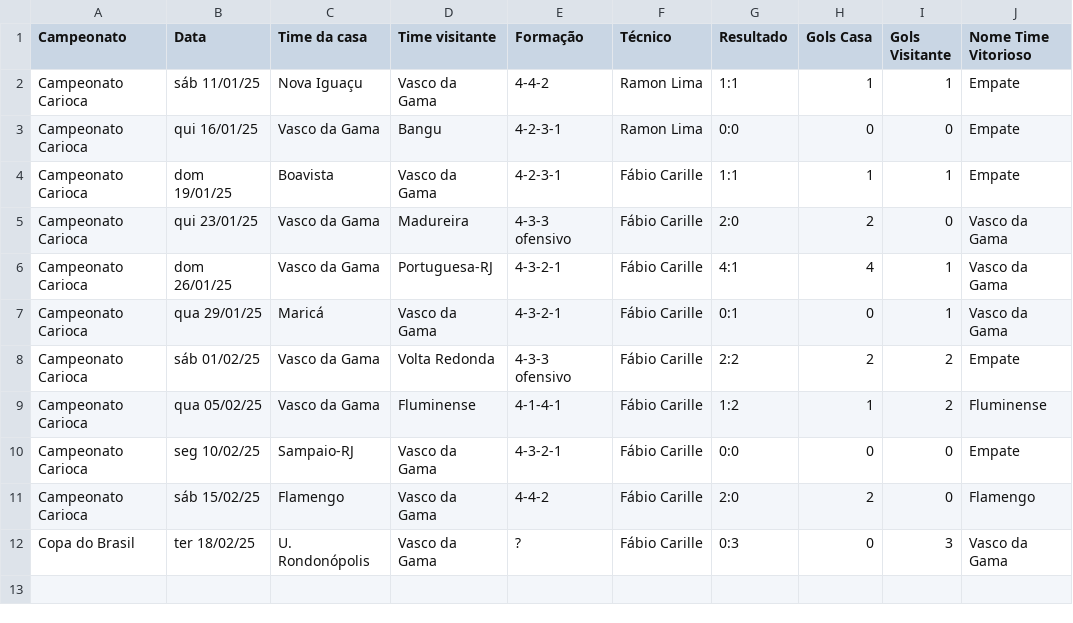
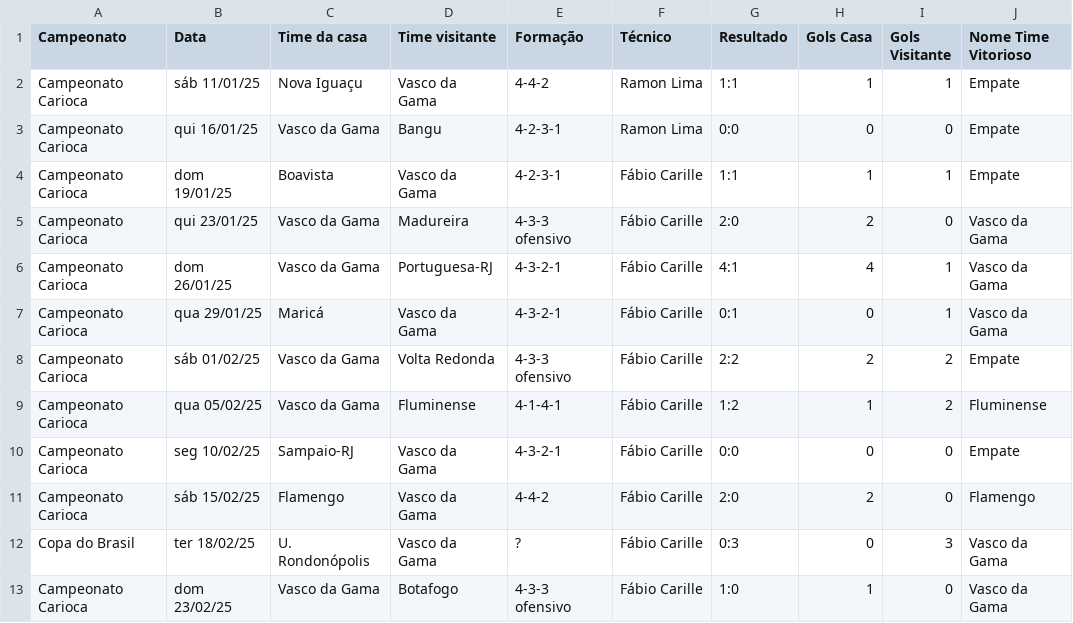
Before and after one commit to vinicius-mouzinho/Aproveitamento-Times-BR, a CSV file: data/Temporada Vasco da Gama 2025.csv, drawn as a sheet; the diff names each change by its address in the sheet, - before the commit and + after, or states it on an @@ line.

```diff
--- a/data/Temporada Vasco da Gama 2025.csv
+++ b/data/Temporada Vasco da Gama 2025.csv
+row 13: Campeonato Carioca | dom 23/02/25 | Vasco da Gama | Botafogo | 4-3-3 ofensivo | Fábio Carille | 1:0 | 1 | 0 | Vasco da Gama
```
Also changed, not shown: data/Temporada Botafogo 2025.csv, data/Temporada Bragantino 2025.csv, 9 other files.
